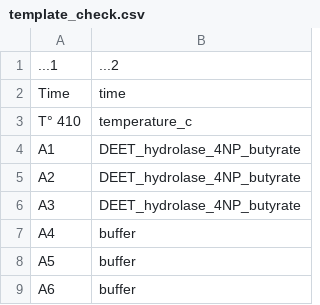
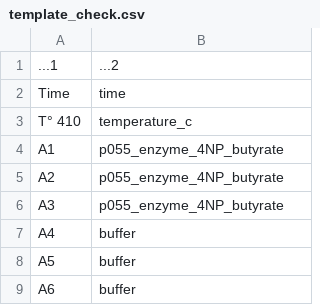
Before and after one commit to MSM-group/platereader-plotting, a CSV file: data/template_check.csv, drawn as a sheet; only a part is shown; the diff covers the shown part only.

```diff
--- a/data/template_check.csv
+++ b/data/template_check.csv
@@ -3,5 +3,5 @@ Time,time
 T° 410,temperature_c
-A1,DEET_hydrolase_4NP_butyrate
-A2,DEET_hydrolase_4NP_butyrate
-A3,DEET_hydrolase_4NP_butyrate
+A1,p055_enzyme_4NP_butyrate
+A2,p055_enzyme_4NP_butyrate
+A3,p055_enzyme_4NP_butyrate
 A4,buffer
```
Also changed, not shown: 18 edited cells elsewhere in this file, output/20230227_DH_all_data_calculated_slopes.csv, 20 other files.
